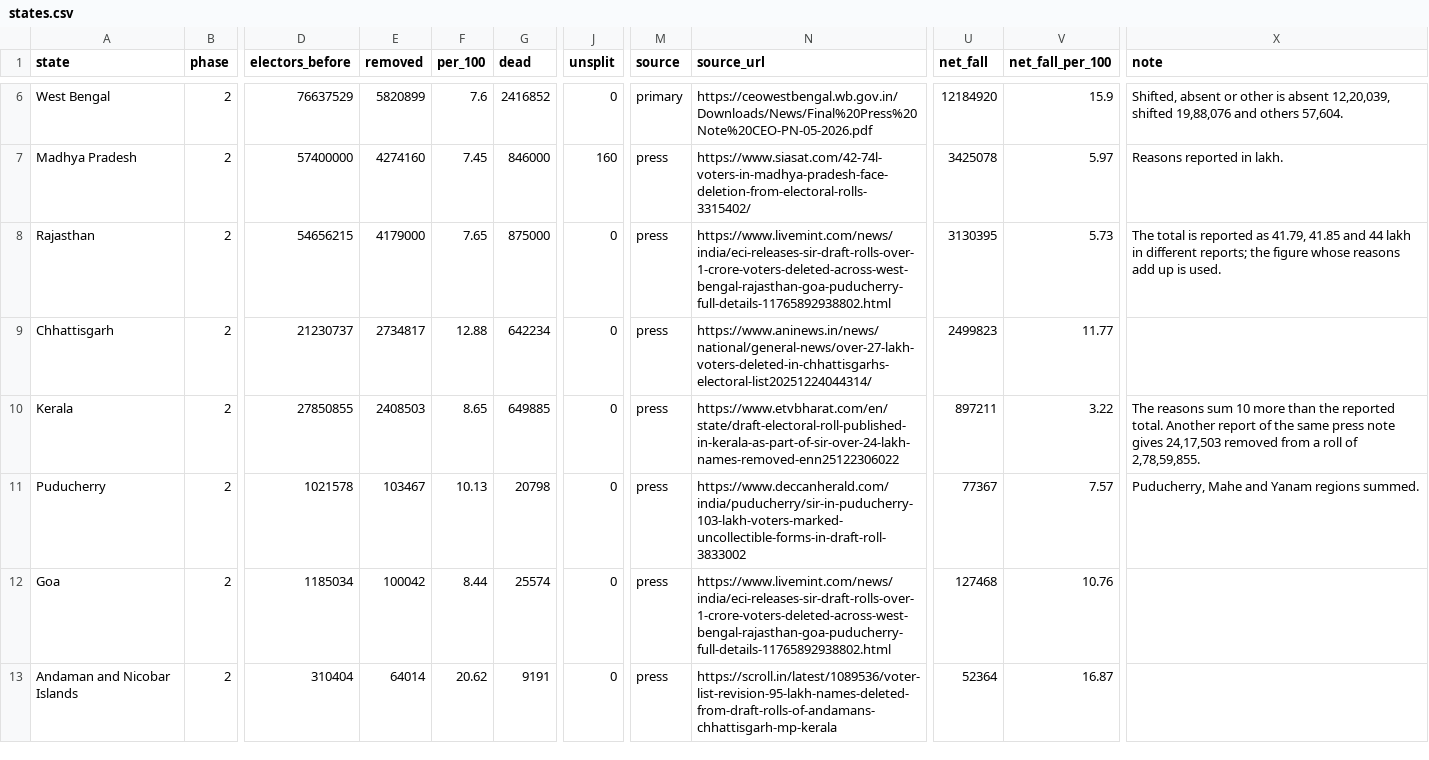
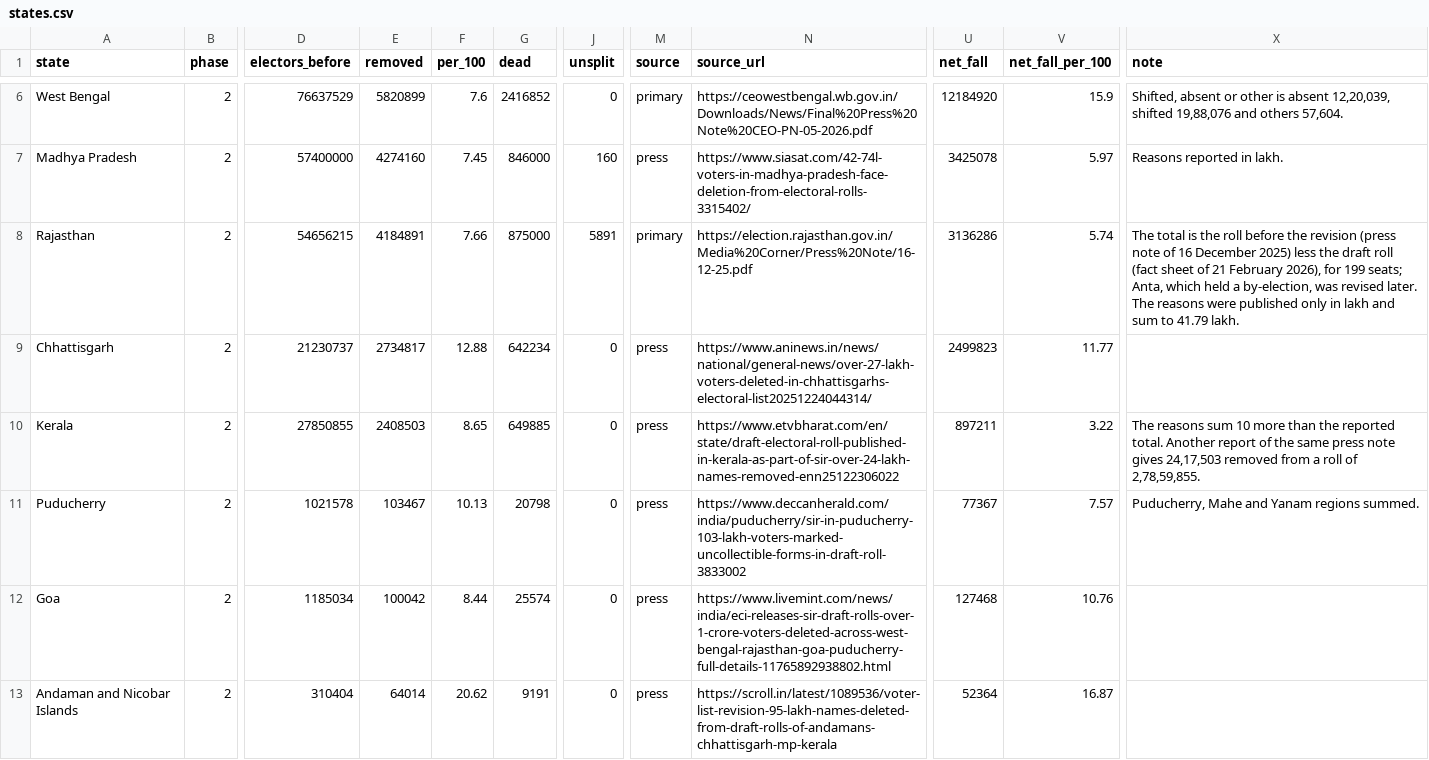
Before and after one commit to Varnasr/INDIA-DATA, a CSV file: data/india/states.csv, drawn as a sheet; only a part is shown, gaps mark what is left out; the diff names each change by its address in the sheet, - before the commit and + after, or states it on an @@ line.

```diff
--- a/data/india/states.csv
+++ b/data/india/states.csv
-E8 (removed): 4179000
+E8 (removed): 4184891
-F8 (per_100): 7.65
+F8 (per_100): 7.66
-J8 (unsplit): 0
+J8 (unsplit): 5891
-M8 (source): press
+M8 (source): primary
-N8 (source_url): https://www.livemint.com/news/india/eci-releases-sir-draft-rolls-over-1-crore-voters-deleted-across-west-bengal-rajasthan-goa-puducherry-full-details-11765892938802.html
+N8 (source_url): https://election.rajasthan.gov.in/Media%20Corner/Press%20Note/16-12-25.pdf
-U8 (net_fall): 3130395
+U8 (net_fall): 3136286
-V8 (net_fall_per_100): 5.73
+V8 (net_fall_per_100): 5.74
-X8 (note): …total is reported as 41.79, 41.85 and 44 lakh in different reports; the figure whose reasons add up is used.
+X8 (note): …total is the roll before the revision (press note of 16 December 2025) less the draft roll (fact sheet of 21 February 2026), for 199 seats; Anta, which held a by-election, was revised later. The reasons were published only in lakh and sum to 41.79 lakh.
```
Also changed, not shown: data/india/raw/states.csv, 49 other files.
